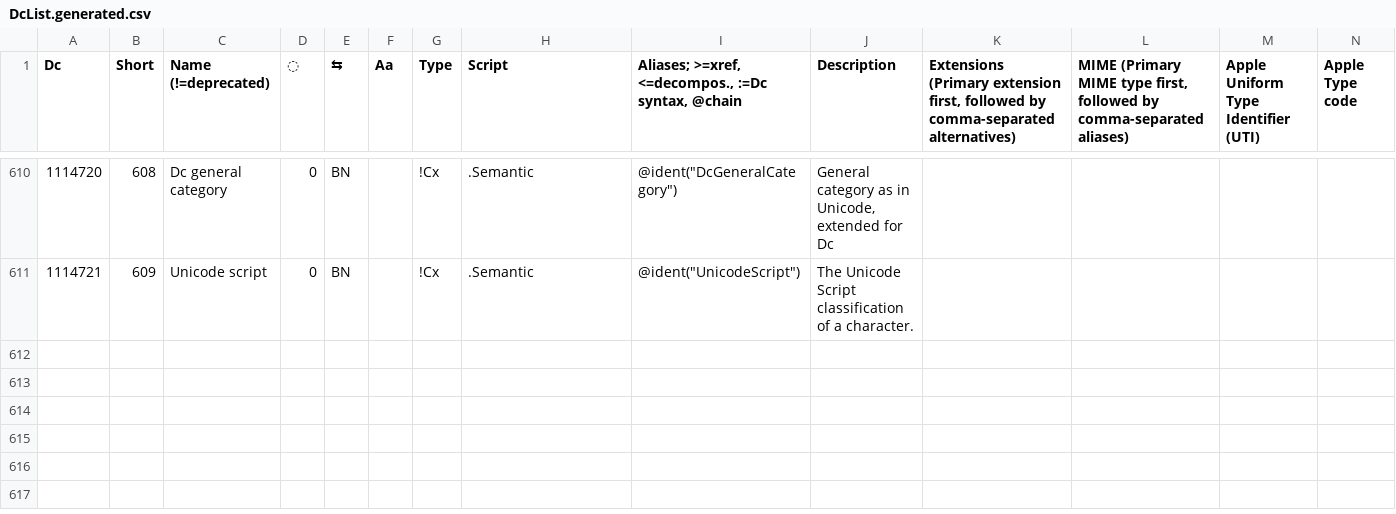
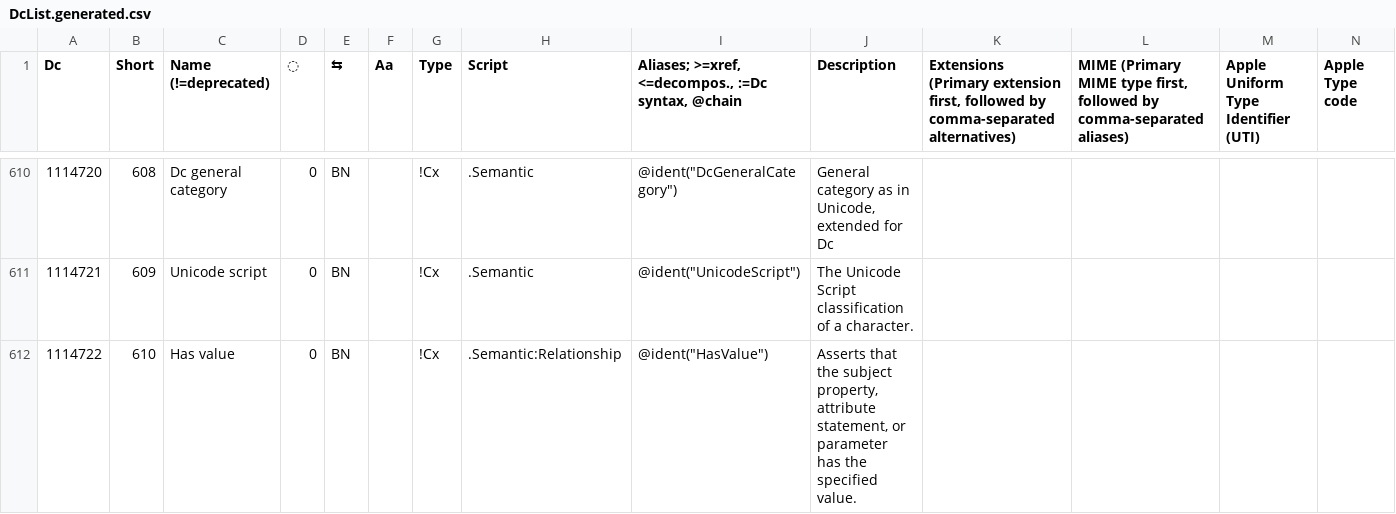
Before and after one commit to collectivetoolbox/collectivetoolbox, a CSV file: src/formats/dcdata/data/DcList.generated.csv, drawn as a sheet; only a part is shown, gaps mark what is left out; rows hold the shown columns only; the diff names each change by its address in the sheet, - before the commit and + after, or states it on an @@ line.

Commit message:
data: Add Has value Dc

```diff
--- a/src/formats/dcdata/data/DcList.generated.csv
+++ b/src/formats/dcdata/data/DcList.generated.csv
+row 612: 1114722 | 610 | Has value | 0 | BN |  | !Cx | .Semantic:Relationship | @ident("HasValue") | Asserts that the subject property, attribute statement, or parameter has the specified value.
```
Also changed, not shown: src/formats/dcdata/data/categories/semantic.csv, 3 other files.
